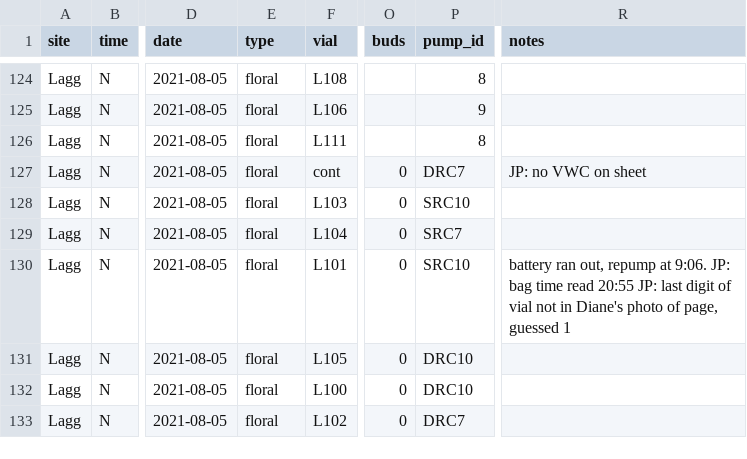
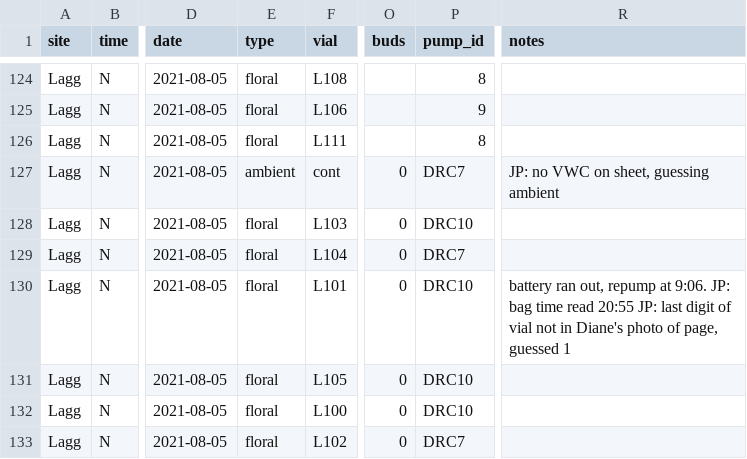
Before and after one commit to jmpowers/ipomopsis-longterm, a TSV file: data/volatiles/Ipomopsis long-term volatiles - 2021.tsv, drawn as a sheet; only a part is shown, gaps mark what is left out; the diff covers the shown part only; the diff names each change by its address in the sheet, - before the commit and + after, or states it on an @@ line.

```diff
--- a/data/volatiles/Ipomopsis long-term volatiles - 2021.tsv
+++ b/data/volatiles/Ipomopsis long-term volatiles - 2021.tsv
-E127 (type): floral
+E127 (type): ambient
-R127 (notes): JP: no VWC on sheet
+R127 (notes): JP: no VWC on sheet, guessing ambient
-P128 (pump_id): SRC10
+P128 (pump_id): DRC10
-P129 (pump_id): SRC7
+P129 (pump_id): DRC7
-P130 (pump_id): SRC10
+P130 (pump_id): DRC10
```
Also changed, not shown: 25 edited cells elsewhere in this file, data/volatiles/Ipomopsis GCMS files - ipo_meta_split.csv, data/volatiles/Ipomopsis long-term volatiles - 2017.tsv, 11 other files.
